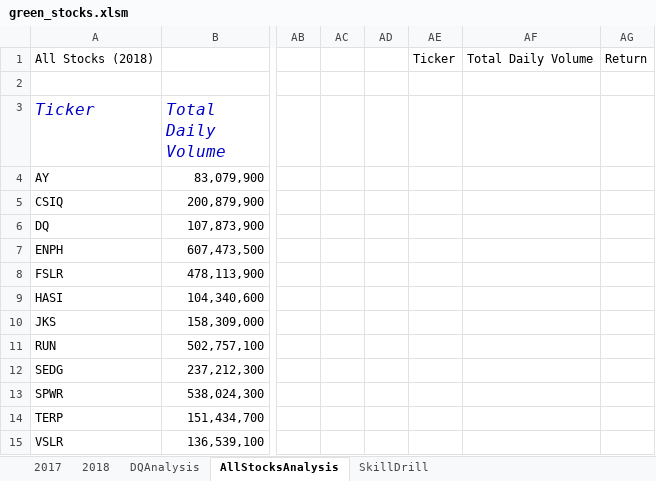
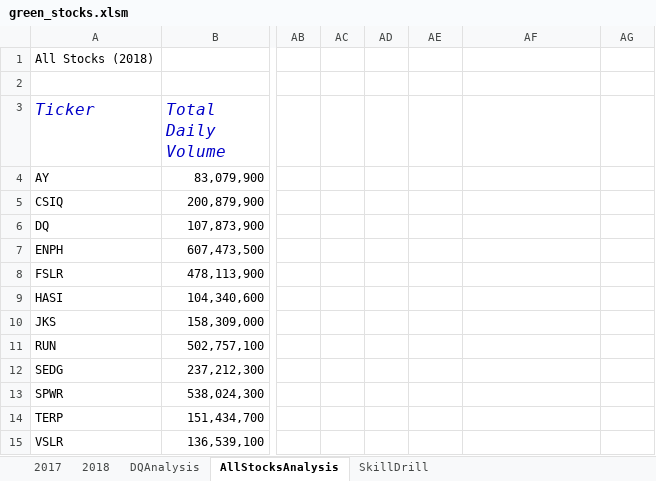
Before and after one commit to lauras521/stock-analysis, an Excel workbook: green_stocks.xlsm, sheet AllStocksAnalysis, drawn as a sheet; only a part is shown, gaps mark what is left out; values as stored, in another font and other column widths than the file's, no borders; charts and pictures not drawn; the diff names each change by its address in the sheet, - before the commit and + after, or states it on an @@ line.

Commit message:
finished module work

```diff
--- a/green_stocks.xlsm (sheet AllStocksAnalysis)
+++ b/green_stocks.xlsm (sheet AllStocksAnalysis)
-AE1: Ticker
+AE1: (empty)
-AF1: Total Daily Volume
+AF1: (empty)
-AG1: Return
+AG1: (empty)
```
Also changed, not shown: charts or pictures.
